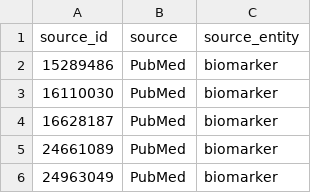
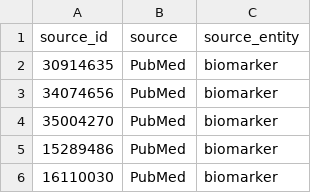
Before and after one commit to sigven/literatureVault, a CSV file: data-raw/source_data.csv, drawn as a sheet; only a part is shown; the shorter side is filled out with more unchanged rows; the diff names each change by its address in the sheet, - before the commit and + after, or states it on an @@ line.

```diff
--- a/data-raw/source_data.csv
+++ b/data-raw/source_data.csv
+row 2: 30914635 | PubMed | biomarker
+row 3: 34074656 | PubMed | biomarker
+row 4: 35004270 | PubMed | biomarker
```
Also changed, not shown: 2 other files.
